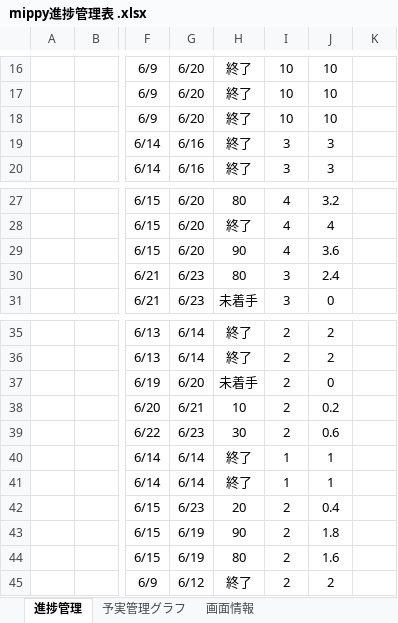
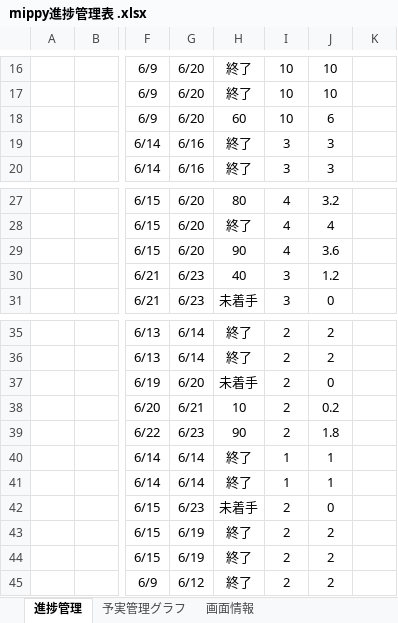
Before and after one commit to dojo2023/D-1, an Excel workbook: doc/mippy進捗管理表 .xlsx, sheet 進捗管理, drawn as a sheet; only a part is shown, gaps mark what is left out; values as stored, in another font and other column widths than the file's, no borders; the diff covers the shown part only; the diff names each change by its address in the sheet, - before the commit and + after, or states it on an @@ line.

```diff
--- a/doc/mippy進捗管理表 .xlsx (sheet 進捗管理)
+++ b/doc/mippy進捗管理表 .xlsx (sheet 進捗管理)
-H18: 終了
+H18: 60
-J18: 10
+J18: 6
-H30: 80
+H30: 40
-J30: 2.4
+J30: 1.2
-H39: 30
+H39: 90
-J39: 0.6
+J39: 1.8
-H42: 20
+H42: 未着手
-J42: 0.4
+J42: 0
-H43: 90
+H43: 終了
-J43: 1.8
+J43: 2
-H44: 80
+H44: 終了
-J44: 1.6
+J44: 2
```
Also changed, not shown: 16 edited cells elsewhere in this sheet, sheet 予実管理グラフ, charts or pictures.
